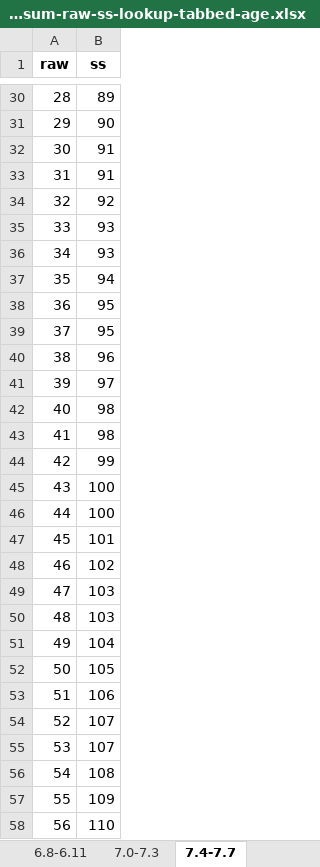
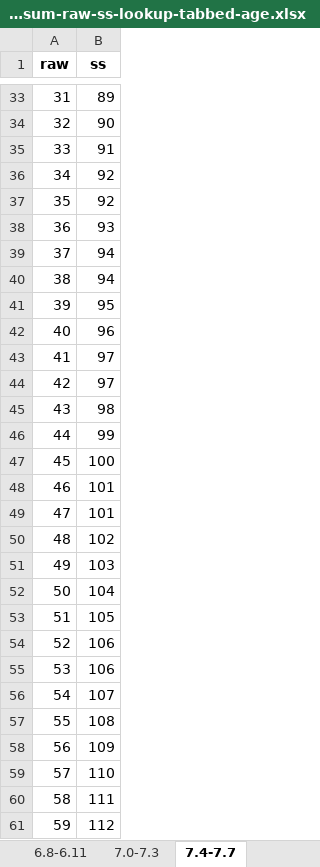
Before and after one commit to wpspublish-public/DSHerzberg-TOD-R, an Excel workbook: OUTPUT-FILES/NORMS/TODC_final_gr1_12_10.28.21_fornorms/riw_sum-raw-ss-lookup-tabbed-age.xlsx, sheet 7.4-7.7, drawn as a sheet; only a part is shown, gaps mark what is left out; the shorter side is filled out with more unchanged rows; values as stored, in another font and other column widths than the file's, no borders; removed rows and columns are numbered as before the commit, all else as after; the diff covers the shown part only; the diff names each change by its address in the sheet, - before the commit and + after, or states it on an @@ line.

```diff
--- a/OUTPUT-FILES/NORMS/TODC_final_gr1_12_10.28.21_fornorms/riw_sum-raw-ss-lookup-tabbed-age.xlsx (sheet 7.4-7.7)
+++ b/OUTPUT-FILES/NORMS/TODC_final_gr1_12_10.28.21_fornorms/riw_sum-raw-ss-lookup-tabbed-age.xlsx (sheet 7.4-7.7)
@@ column A (raw) renumbered between rows 6 and 98 @@
-row 33: 31 | 91
+row 36: 34 | 92
-row 36: 34 | 93
-row 38: 36 | 95
+row 40: 38 | 94
-row 42: 40 | 98
+row 44: 42 | 97
-row 46: 44 | 100
+row 48: 46 | 101
-row 49: 47 | 103
-row 54: 52 | 107
+row 55: 53 | 106
```
Also changed, not shown: 11 added rows and 9 removed rows elsewhere in this sheet, sheet 17.0-18.11, sheet 15.0-16.11, sheet 11.0-11.5, sheet 10.0-10.5, sheet 10.6-10.11, sheet 12.0-12.5, 13 more sheets, OUTPUT-FILES/NORMS/TODC_final_gr1_12_10.28.21_fornorms/bln_sum-raw-ss-lookup-tabbed-age.xlsx, OUTPUT-FILES/NORMS/TODC_final_gr1_12_10.28.21_fornorms/iws_sum-raw-ss-lookup-tabbed-age.xlsx, 18 other files.
